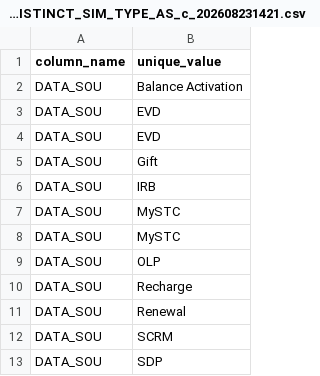
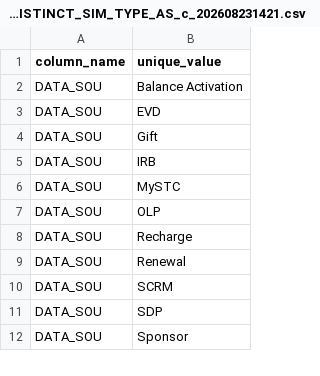
Before and after one commit to Abdullah171/prepaid_qa, a CSV file: sample_data/_2_DP_EDW_PPF_D_PP_PACKAGE_SRC_LKP_SELECT_DISTINCT_SIM_TYPE_AS_c_202608231421.csv, drawn as a sheet; only a part is shown; the shorter side is filled out with more unchanged rows.

```diff
--- a/sample_data/_2_DP_EDW_PPF_D_PP_PACKAGE_SRC_LKP_SELECT_DISTINCT_SIM_TYPE_AS_c_202608231421.csv
+++ b/sample_data/_2_DP_EDW_PPF_D_PP_PACKAGE_SRC_LKP_SELECT_DISTINCT_SIM_TYPE_AS_c_202608231421.csv
@@ -3,6 +3,4 @@ DATA_SOU,Balance Activation
 DATA_SOU,EVD
-DATA_SOU,EVD
 DATA_SOU,Gift
 DATA_SOU,IRB
-DATA_SOU,MySTC
 DATA_SOU,MySTC
```
Also changed, not shown: sample_data/_3_DP_EDW_PPF_F_LINE_SALES_SELECT_DISTINCT_ORDER_TYP_NME_AS_colu_202608231421.csv, 4 other files.
